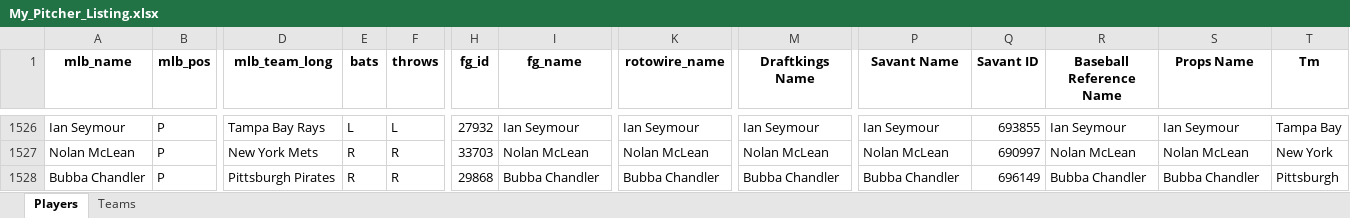
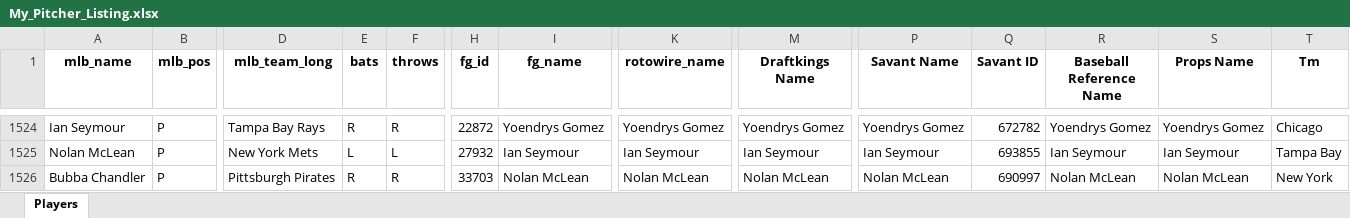
Before and after one commit to mtdewrocks/sports-analytics, an Excel workbook: backend/data/mlb/My_Pitcher_Listing.xlsx, sheet Players, drawn as a sheet; only a part is shown, gaps mark what is left out; values as stored, in another font and other column widths than the file's, no borders; addresses are those after the commit; the diff covers the shown part only; the diff names each change by its address in the sheet, - before the commit and + after, or states it on an @@ line.

```diff
--- a/backend/data/mlb/My_Pitcher_Listing.xlsx (sheet Players)
+++ b/backend/data/mlb/My_Pitcher_Listing.xlsx (sheet Players)
-sheet tab: Teams
-E1524 (bats): L
+E1524 (bats): R
-F1524 (throws): L
+F1524 (throws): R
-H1524 (fg_id): 27932
+H1524 (fg_id): 22872
-I1524 (fg_name): Ian Seymour
+I1524 (fg_name): Yoendrys Gomez
-K1524 (rotowire_name): Ian Seymour
+K1524 (rotowire_name): Yoendrys Gomez
-M1524 (Draftkings Name): Ian Seymour
+M1524 (Draftkings Name): Yoendrys Gomez
-P1524 (Savant Name): Ian Seymour
+P1524 (Savant Name): Yoendrys Gomez
-Q1524 (Savant ID): 693855
+Q1524 (Savant ID): 672782
-R1524 (Baseball Reference Name): Ian Seymour
+R1524 (Baseball Reference Name): Yoendrys Gomez
-S1524 (Props Name): Ian Seymour
+S1524 (Props Name): Yoendrys Gomez
-T1524 (Tm): Tampa Bay
+T1524 (Tm): Chicago
-E1525 (bats): R
+E1525 (bats): L
-F1525 (throws): R
+F1525 (throws): L
-H1525 (fg_id): 33703
+H1525 (fg_id): 27932
-I1525 (fg_name): Nolan McLean
+I1525 (fg_name): Ian Seymour
-K1525 (rotowire_name): Nolan McLean
+K1525 (rotowire_name): Ian Seymour
-M1525 (Draftkings Name): Nolan McLean
+M1525 (Draftkings Name): Ian Seymour
-P1525 (Savant Name): Nolan McLean
+P1525 (Savant Name): Ian Seymour
-Q1525 (Savant ID): 690997
+Q1525 (Savant ID): 693855
-R1525 (Baseball Reference Name): Nolan McLean
+R1525 (Baseball Reference Name): Ian Seymour
-S1525 (Props Name): Nolan McLean
+S1525 (Props Name): Ian Seymour
-T1525 (Tm): New York
+T1525 (Tm): Tampa Bay
-H1526 (fg_id): 29868
+H1526 (fg_id): 33703
-I1526 (fg_name): Bubba Chandler
+I1526 (fg_name): Nolan McLean
-K1526 (rotowire_name): Bubba Chandler
+K1526 (rotowire_name): Nolan McLean
-M1526 (Draftkings Name): Bubba Chandler
+M1526 (Draftkings Name): Nolan McLean
-P1526 (Savant Name): Bubba Chandler
+P1526 (Savant Name): Nolan McLean
-Q1526 (Savant ID): 696149
+Q1526 (Savant ID): 690997
-R1526 (Baseball Reference Name): Bubba Chandler
+R1526 (Baseball Reference Name): Nolan McLean
-S1526 (Props Name): Bubba Chandler
+S1526 (Props Name): Nolan McLean
-T1526 (Tm): Pittsburgh
+T1526 (Tm): New York
```
Also changed, not shown: 6 added rows, 86 removed rows and 349 edited cells elsewhere in this sheet, formulas that keep their value, backend/data/mlb/Combined_Daily_Data.xlsx, backend/data/mlb/Last_Week_Stats.xlsx, 9 other files.
